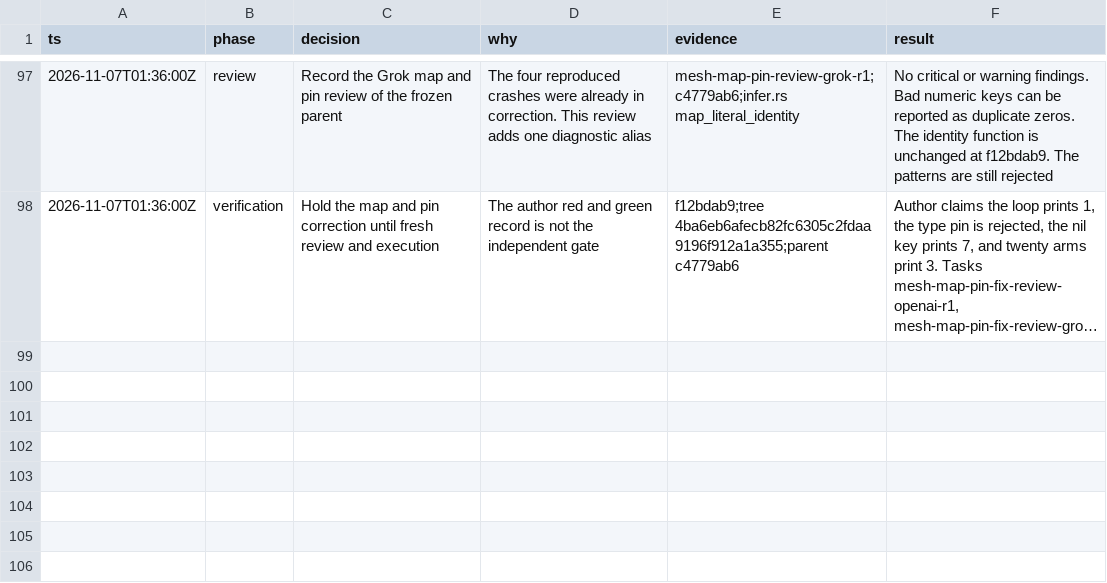
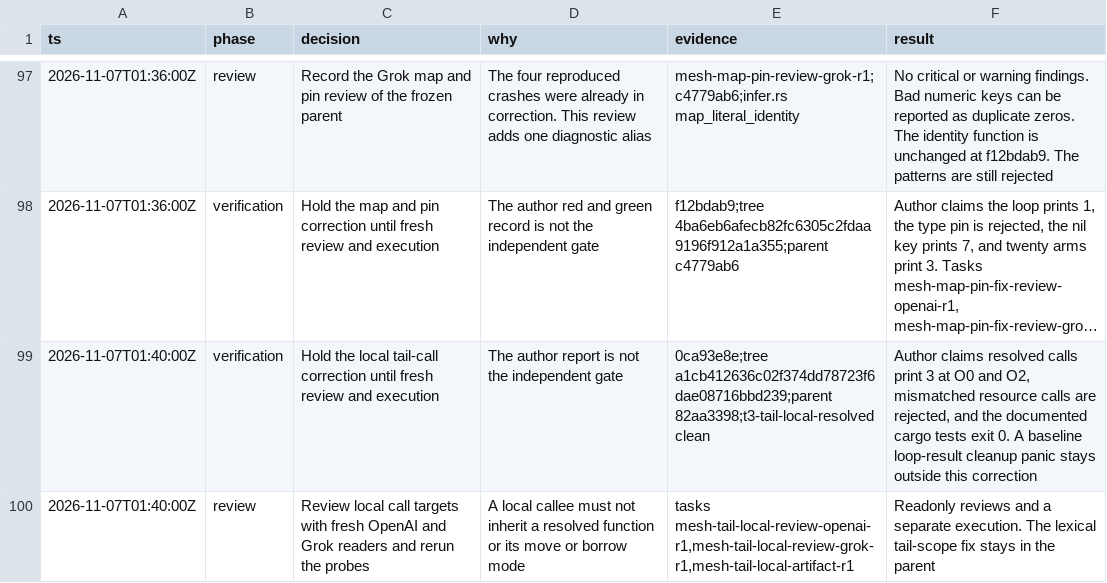
Before and after one commit to snowdamiz/mesh-lang, a TSV file: docs/server-runtime-decisions.tsv, drawn as a sheet; only a part is shown, gaps mark what is left out; long unchanged cells end in …; the diff names each change by its address in the sheet, - before the commit and + after, or states it on an @@ line.

Commit message:
docs: hold the local tail-call correction for independent review
0ca93e8e keeps a resolved call distinct from a local callee. Fresh OpenAI and Grok reviews and the documented probes are in progress. A baseline loop-result cleanup panic stays outside this correction.

```diff
--- a/docs/server-runtime-decisions.tsv
+++ b/docs/server-runtime-decisions.tsv
+row 99: 2026-11-07T01:40:00Z | verification | Hold the local tail-call correction until fresh review and execution | The author report is not the independent gate | 0ca93e8e;tree a1cb412636c02f374dd78723f6dae08716bbd239;parent 82aa3398;t3-tail-local-resolved clean | Author claims resolved calls print 3 at O0 and O2, mismatched resource calls are rejected, and the documented cargo tests exit 0. A baseline loop-result cleanup panic stays outside this correction
+row 100: 2026-11-07T01:40:00Z | review | Review local call targets with fresh OpenAI and Grok readers and rerun the probes | A local callee must not inherit a resolved function or its move or borrow mode | tasks mesh-tail-local-review-openai-r1,mesh-tail-local-review-grok-r1,mesh-tail-local-artifact-r1 | Readonly reviews and a separate execution. The lexical tail-scope fix stays in the parent
```
Also changed, not shown: 1 other file.
